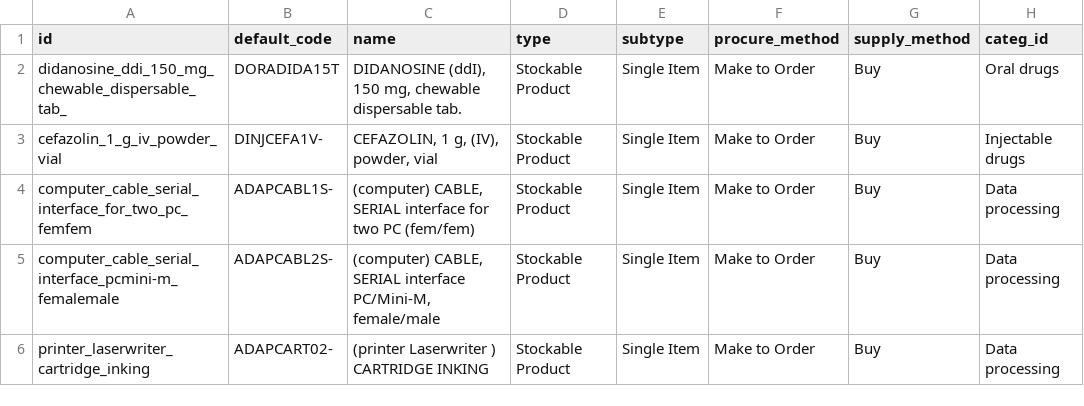
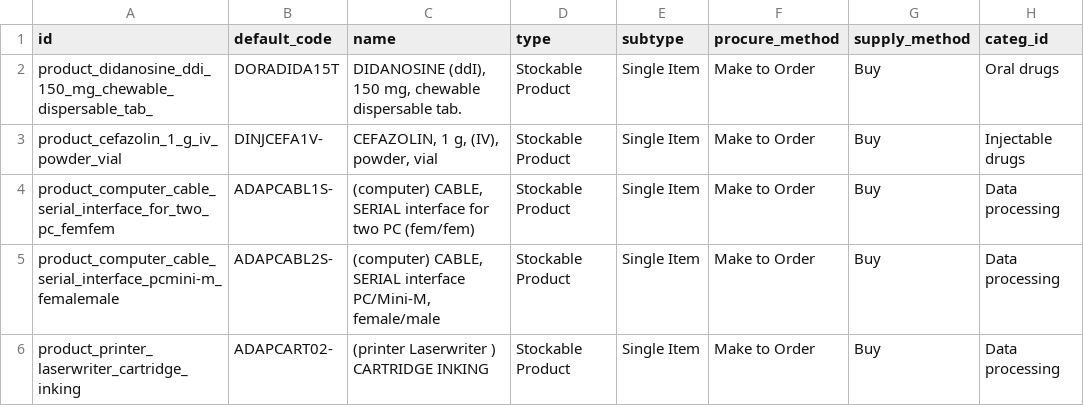
Before and after one commit to Unifield/unifield-server, a CSV file: msf_sync_data_hq/data/product.product.csv, drawn as a sheet; only a part is shown; the diff names each change by its address in the sheet, - before the commit and + after, or states it on an @@ line.

```diff
--- a/msf_sync_data_hq/data/product.product.csv
+++ b/msf_sync_data_hq/data/product.product.csv
-A2 (id): didanosine_ddi_150_mg_chewable_dispersable_tab_
+A2 (id): product_didanosine_ddi_150_mg_chewable_dispersable_tab_
-A3 (id): cefazolin_1_g_iv_powder_vial
+A3 (id): product_cefazolin_1_g_iv_powder_vial
-A4 (id): computer_cable_serial_interface_for_two_pc_femfem
+A4 (id): product_computer_cable_serial_interface_for_two_pc_femfem
-A5 (id): computer_cable_serial_interface_pcmini-m_femalemale
+A5 (id): product_computer_cable_serial_interface_pcmini-m_femalemale
-A6 (id): printer_laserwriter_cartridge_inking
+A6 (id): product_printer_laserwriter_cartridge_inking
```
Also changed, not shown: msf_sync_data_hq/data/product.category.csv, msf_sync_data_hq/data/product.nomenclature.csv, 2 other files.
